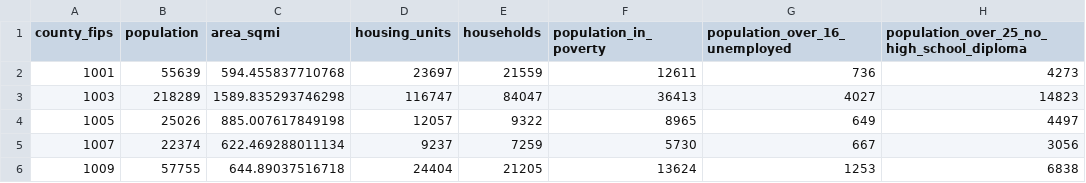
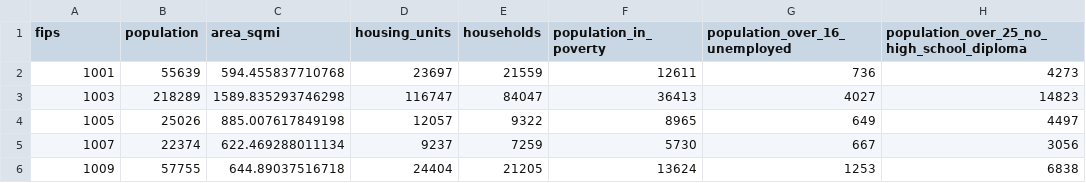
Before and after one commit to agale123/sep-cancer-inequality, a CSV file: data/processed/social_vulnerability_index.csv, drawn as a sheet; only a part is shown; the diff names each change by its address in the sheet, - before the commit and + after, or states it on an @@ line.

Commit message:
Merge county data and rename fips_county to fips

```diff
--- a/data/processed/social_vulnerability_index.csv
+++ b/data/processed/social_vulnerability_index.csv
-A1: county_fips
+A1: fips
```
Also changed, not shown: 7 other files.
